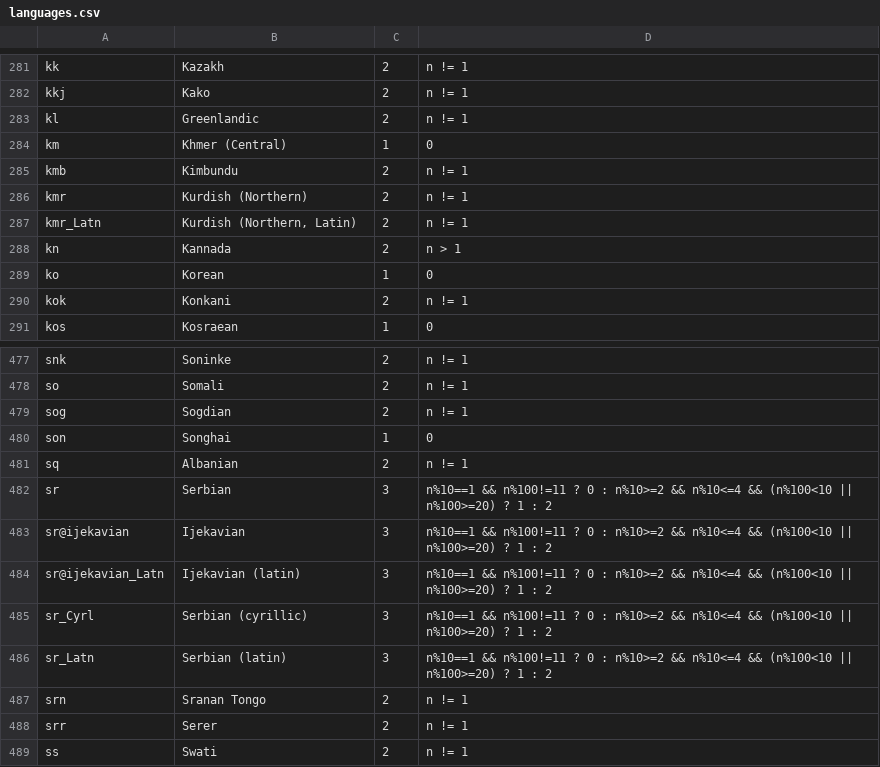
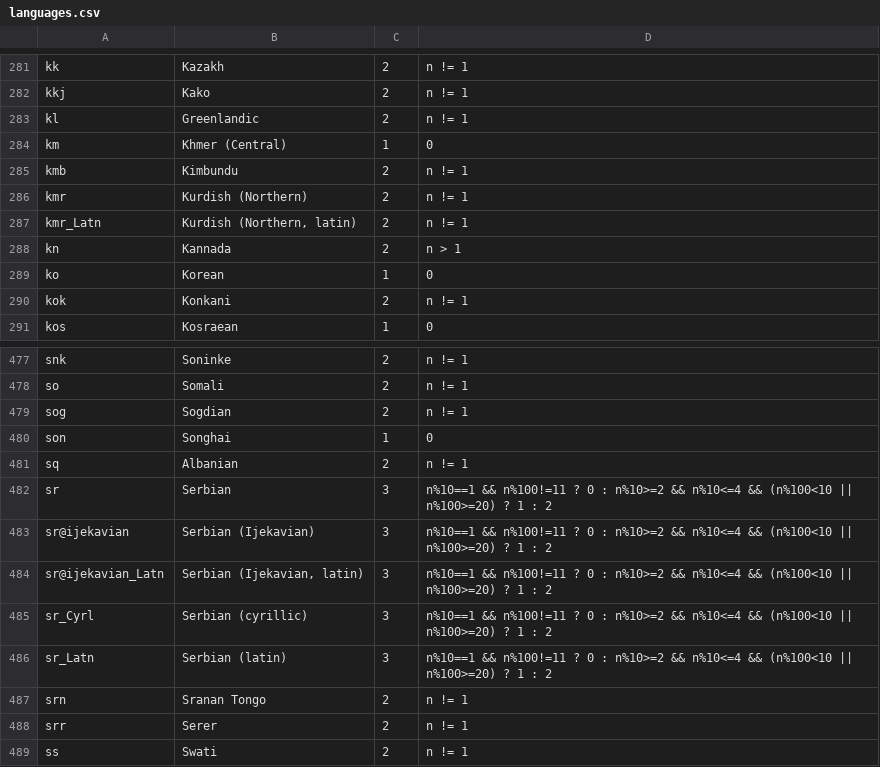
Before and after one commit to WeblateOrg/language-data, a CSV file: languages.csv, drawn as a sheet; only a part is shown, gaps mark what is left out.

Commit message:
Improve language names
Based on feedback by @slsimic

```diff
--- a/languages.csv
+++ b/languages.csv
@@ -286,3 +286,3 @@ kmb;Kimbundu;2;n != 1
 kmr;Kurdish (Northern);2;n != 1
-kmr_Latn;Kurdish (Northern, Latin);2;n != 1
+kmr_Latn;Kurdish (Northern, latin);2;n != 1
 kn;Kannada;2;n > 1
@@ -482,4 +482,4 @@ sq;Albanian;2;n != 1
 sr;Serbian;3;n%10==1 && n%100!=11 ? 0 : n%10>=2 && n%10<=4 && (n%100<10 || n%100>=20) ? 1 : 2
-sr@ijekavian;Ijekavian;3;n%10==1 && n%100!=11 ? 0 : n%10>=2 && n%10<=4 && (n%100<10 || n%100>=20) ? 1 : 2
-sr@ijekavian_Latn;Ijekavian (latin);3;n%10==1 && n%100!=11 ? 0 : n%10>=2 && n%10<=4 && (n%100<10 || n%100>=20) ? 1 : 2
+sr@ijekavian;Serbian (Ijekavian);3;n%10==1 && n%100!=11 ? 0 : n%10>=2 && n%10<=4 && (n%100<10 || n%100>=20) ? 1 : 2
+sr@ijekavian_Latn;Serbian (Ijekavian, latin);3;n%10==1 && n%100!=11 ? 0 : n%10>=2 && n%10<=4 && (n%100<10 || n%100>=20) ? 1 : 2
 sr_Cyrl;Serbian (cyrillic);3;n%10==1 && n%100!=11 ? 0 : n%10>=2 && n%10<=4 && (n%100<10 || n%100>=20) ? 1 : 2
```
